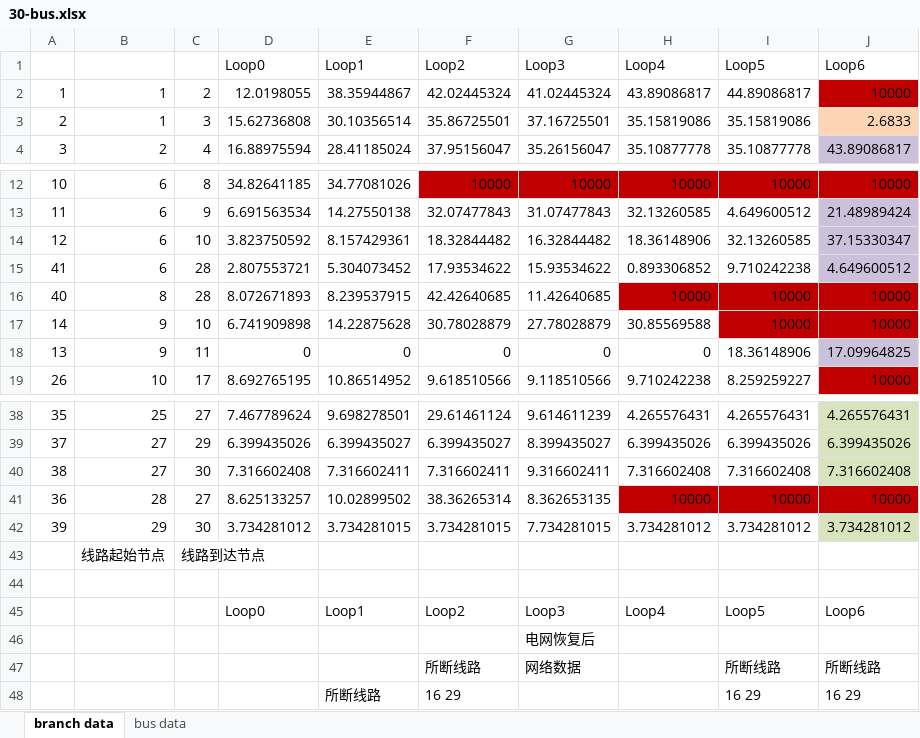
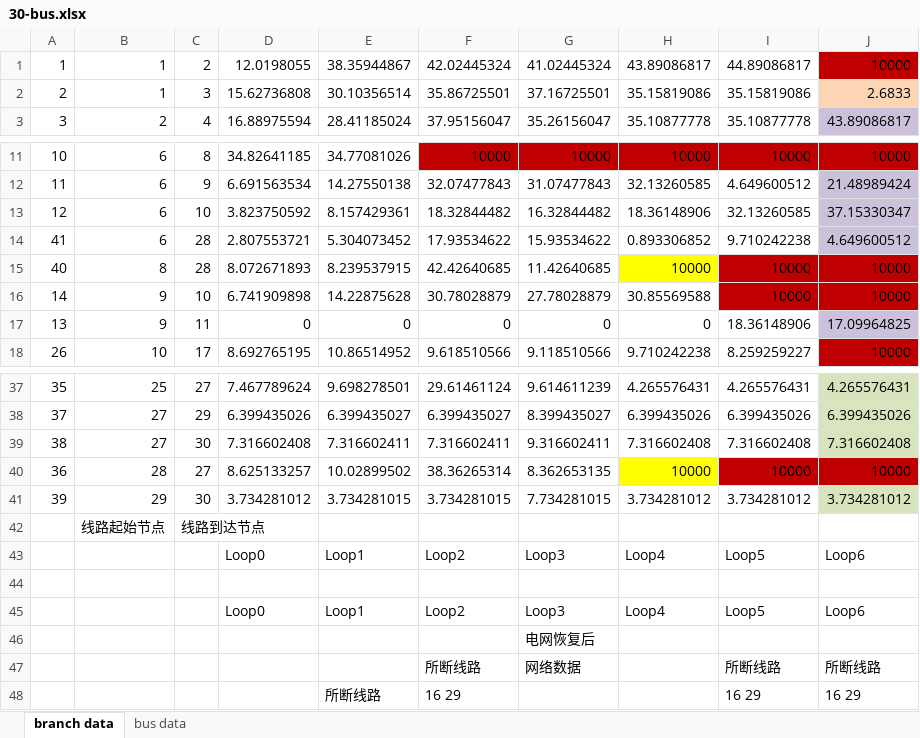
Before and after one commit to Chunting/PowerTest, an Excel workbook: 30_system_data/30-bus.xlsx, sheet branch data, drawn as a sheet; only a part is shown, gaps mark what is left out; values as stored, in another font and other column widths than the file's, no borders; addresses are those after the commit; the diff names each change by its address in the sheet, - before the commit and + after, or states it on an @@ line.

Commit message:
Update some datas and update the Slotstate() methods

```diff
--- a/30_system_data/30-bus.xlsx (sheet branch data)
+++ b/30_system_data/30-bus.xlsx (sheet branch data)
-H15 fill: #C00000
+H15 fill: #FFFF00
-H40 fill: #C00000
+H40 fill: #FFFF00
@@ row 1 moved to row 43: Loop0 @@
```
Also changed, not shown: 4 other files.
